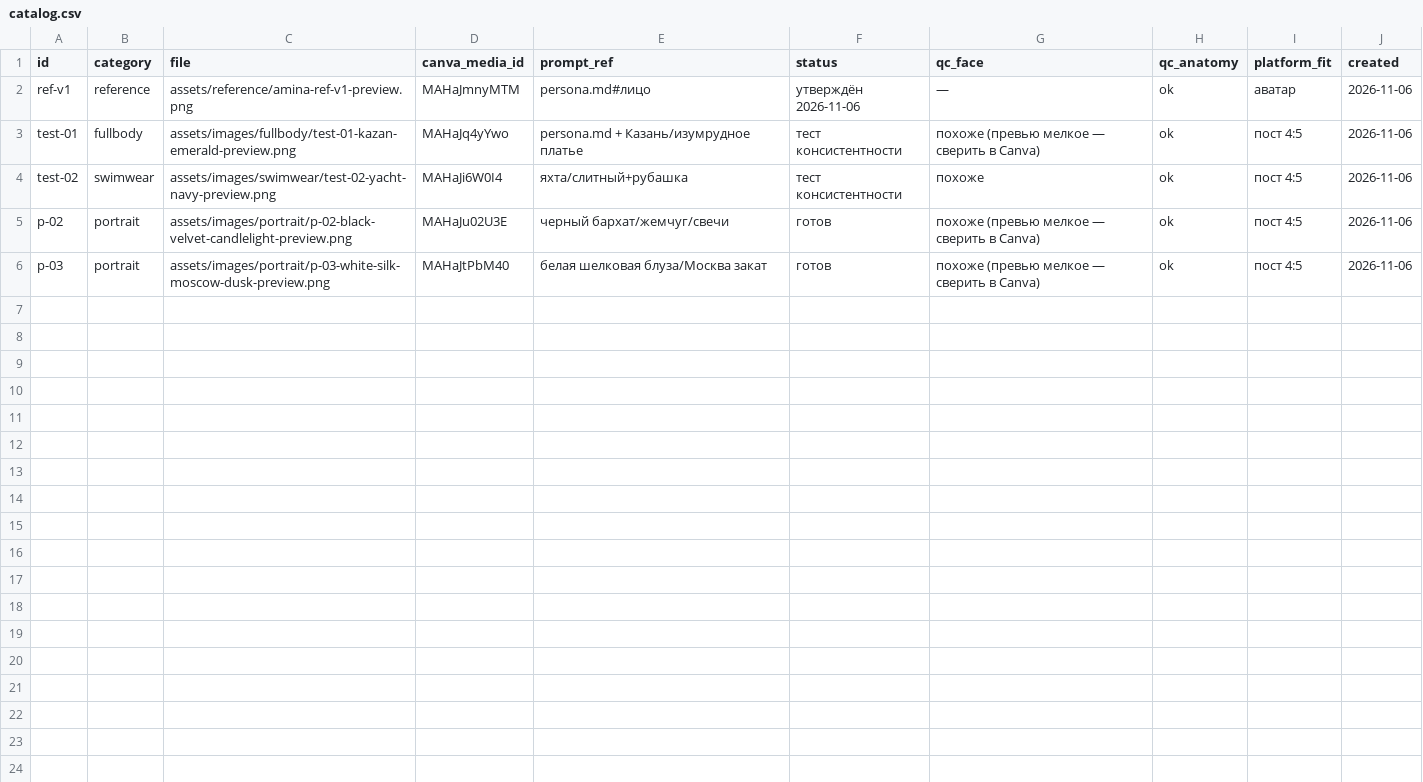
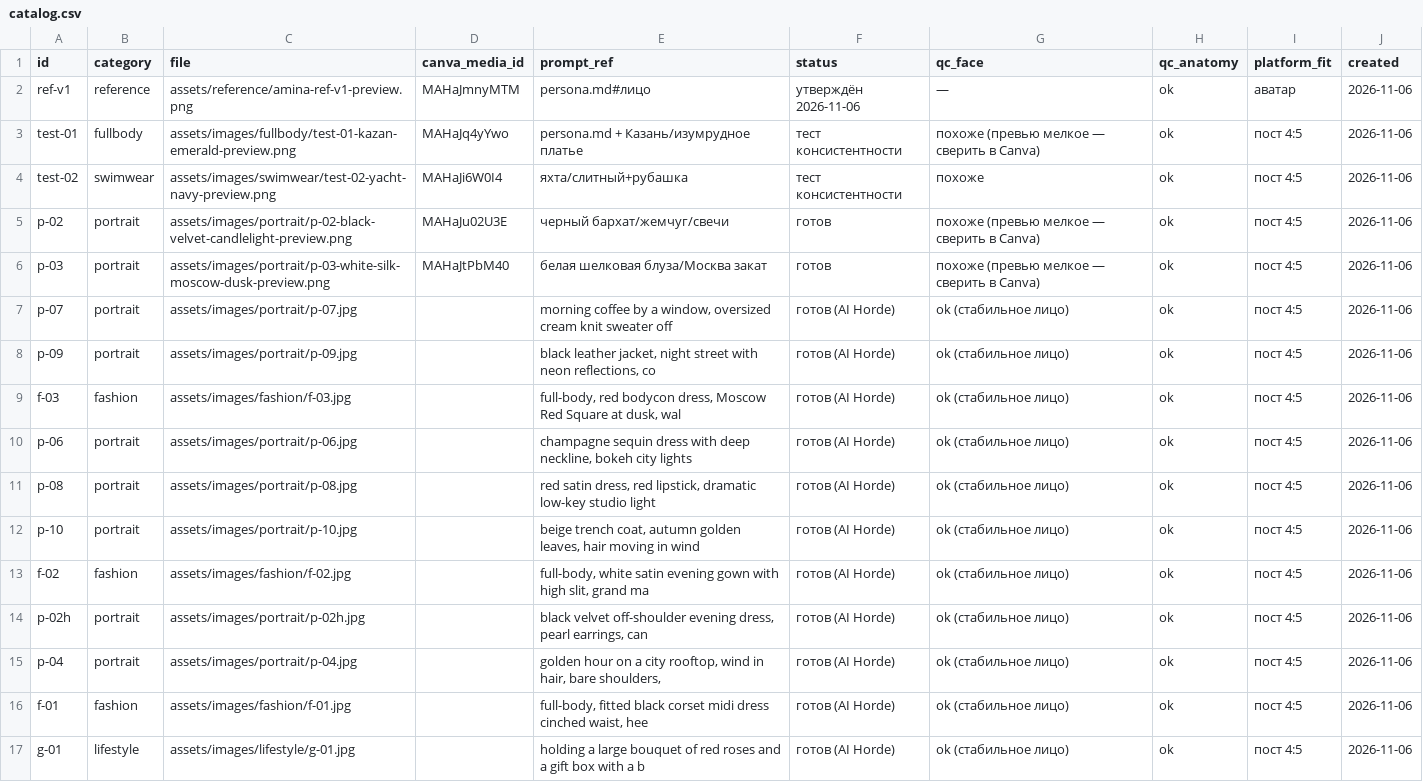
Before and after one commit to maratgalin1986-blip/SpecAI, a CSV file: amina-safina/assets/catalog.csv, drawn as a sheet; only a part is shown; the diff covers the shown part only.

```diff
--- a/amina-safina/assets/catalog.csv
+++ b/amina-safina/assets/catalog.csv
@@ -6 +6,12 @@ p-02,portrait,assets/images/portrait/p-02-black-velvet-candlelight-preview.png,M
 p-03,portrait,assets/images/portrait/p-03-white-silk-moscow-dusk-preview.png,MAHaJtPbM40,белая шелковая блуза/Москва закат,готов,похоже (превью мелкое — сверить в Canva),ok,пост 4:5,2026-11-06
+p-07,portrait,assets/images/portrait/p-07.jpg,,"morning coffee by a window, oversized cream knit sweater off",готов (AI Horde),ok (стабильное лицо),ok,пост 4:5,2026-11-06
+p-09,portrait,assets/images/portrait/p-09.jpg,,"black leather jacket, night street with neon reflections, co",готов (AI Horde),ok (стабильное лицо),ok,пост 4:5,2026-11-06
+f-03,fashion,assets/images/fashion/f-03.jpg,,"full-body, red bodycon dress, Moscow Red Square at dusk, wal",готов (AI Horde),ok (стабильное лицо),ok,пост 4:5,2026-11-06
+p-06,portrait,assets/images/portrait/p-06.jpg,,"champagne sequin dress with deep neckline, bokeh city lights",готов (AI Horde),ok (стабильное лицо),ok,пост 4:5,2026-11-06
+p-08,portrait,assets/images/portrait/p-08.jpg,,"red satin dress, red lipstick, dramatic low-key studio light",готов (AI Horde),ok (стабильное лицо),ok,пост 4:5,2026-11-06
+p-10,portrait,assets/images/portrait/p-10.jpg,,"beige trench coat, autumn golden leaves, hair moving in wind",готов (AI Horde),ok (стабильное лицо),ok,пост 4:5,2026-11-06
+f-02,fashion,assets/images/fashion/f-02.jpg,,"full-body, white satin evening gown with high slit, grand ma",готов (AI Horde),ok (стабильное лицо),ok,пост 4:5,2026-11-06
+p-02h,portrait,assets/images/portrait/p-02h.jpg,,"black velvet off-shoulder evening dress, pearl earrings, can",готов (AI Horde),ok (стабильное лицо),ok,пост 4:5,2026-11-06
+p-04,portrait,assets/images/portrait/p-04.jpg,,"golden hour on a city rooftop, wind in hair, bare shoulders,",готов (AI Horde),ok (стабильное лицо),ok,пост 4:5,2026-11-06
+f-01,fashion,assets/images/fashion/f-01.jpg,,"full-body, fitted black corset midi dress cinched waist, hee",готов (AI Horde),ok (стабильное лицо),ok,пост 4:5,2026-11-06
+g-01,lifestyle,assets/images/lifestyle/g-01.jpg,,holding a large bouquet of red roses and a gift box with a b,готов (AI Horde),ok (стабильное лицо),ok,пост 4:5,2026-11-06
```
Also changed, not shown: 10 added rows elsewhere in this file, 22 other files.
